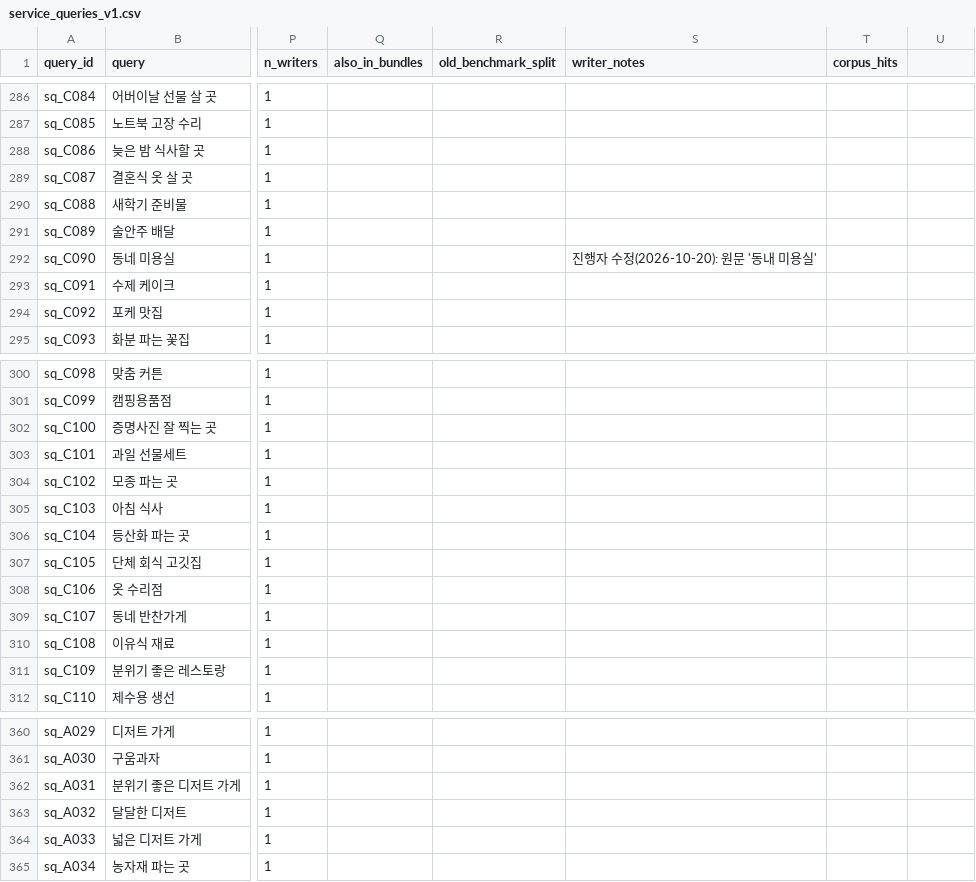
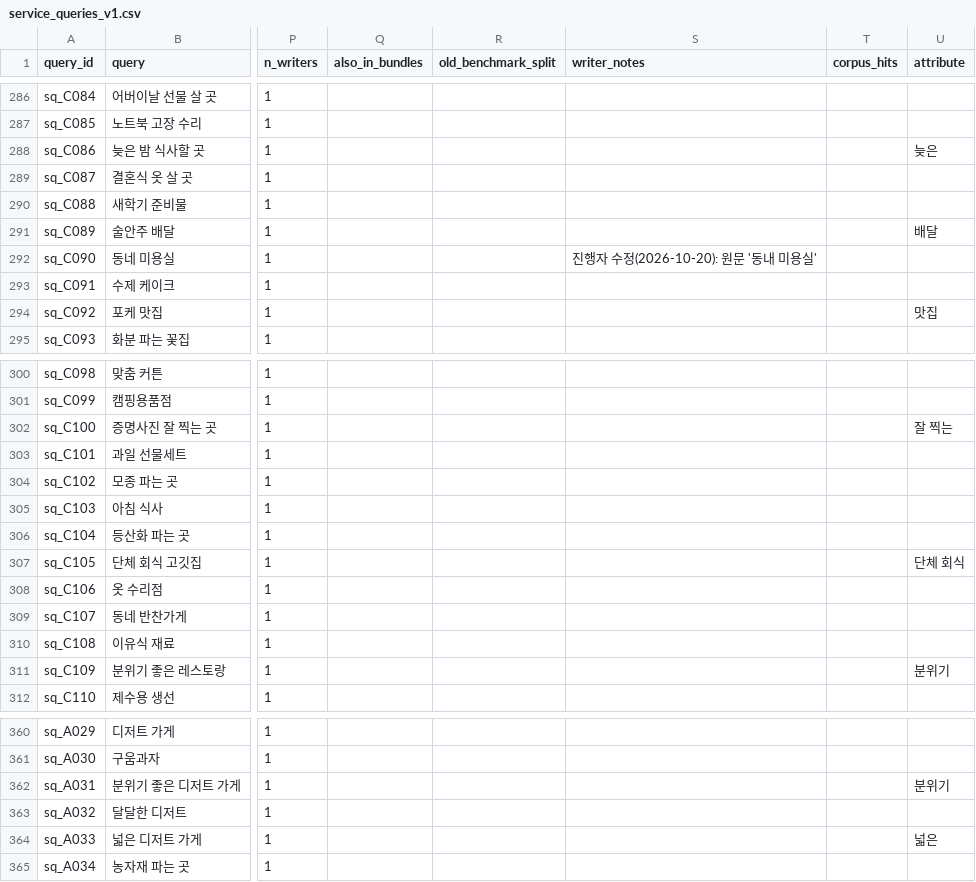
Before and after one commit to Orange1001Project/store-search, a CSV file: data/query/service_queries_v1.csv, drawn as a sheet; only a part is shown, gaps mark what is left out; the diff covers the shown part only; the diff names each change by its address in the sheet, - before the commit and + after, or states it on an @@ line.

```diff
--- a/data/query/service_queries_v1.csv
+++ b/data/query/service_queries_v1.csv
-U1: (empty)
+U1: attribute
-U288 (attribute): (empty)
+U288 (attribute): 늦은
-U291 (attribute): (empty)
+U291 (attribute): 배달
-U294 (attribute): (empty)
+U294 (attribute): 맛집
-U302 (attribute): (empty)
+U302 (attribute): 잘 찍는
-U307 (attribute): (empty)
+U307 (attribute): 단체 회식
-U311 (attribute): (empty)
+U311 (attribute): 분위기
-U362 (attribute): (empty)
+U362 (attribute): 분위기
-U364 (attribute): (empty)
+U364 (attribute): 넓은
```
Also changed, not shown: 9 edited cells elsewhere in this file, 12 other files.
